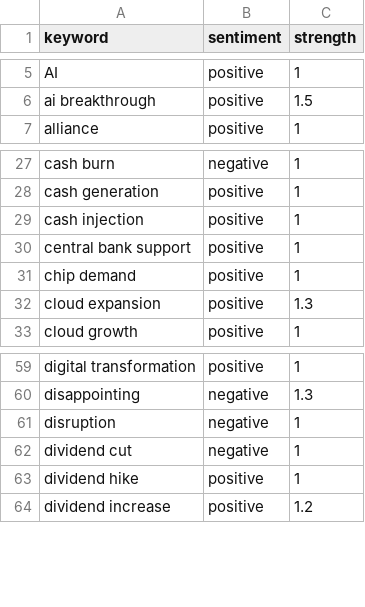
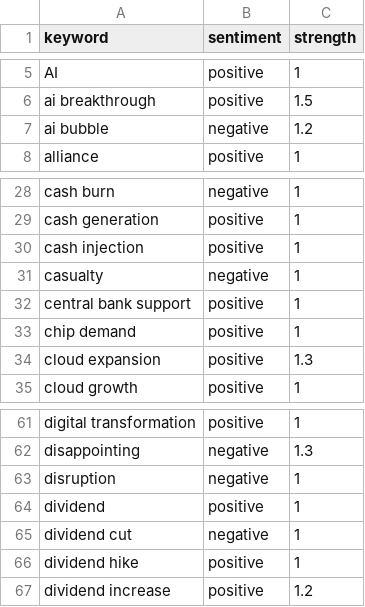
Before and after one commit to kerrygil/ist495-news-sentiment-project, a CSV file: backend/data/weighted-keyword-dict.csv, drawn as a sheet; only a part is shown, gaps mark what is left out; the diff names each change by its address in the sheet, - before the commit and + after, or states it on an @@ line.

```diff
--- a/backend/data/weighted-keyword-dict.csv
+++ b/backend/data/weighted-keyword-dict.csv
+row 7: ai bubble | negative | 1.2
+row 31: casualty | negative | 1
+row 64: dividend | positive | 1
```
Also changed, not shown: backend/data/cleaned_data/articles_cleaned.csv, backend/data/cleaned_data/features_aggregated.csv, 5 other files.
